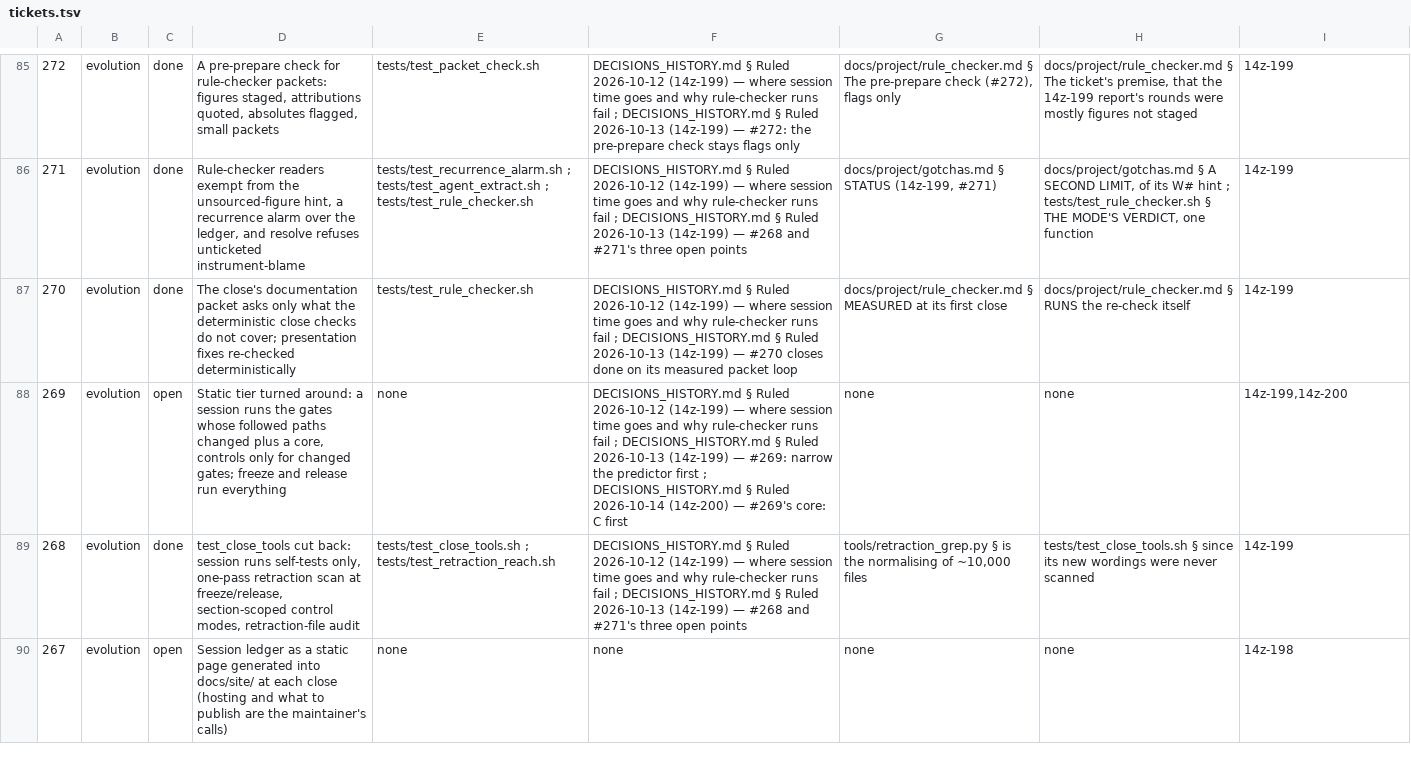
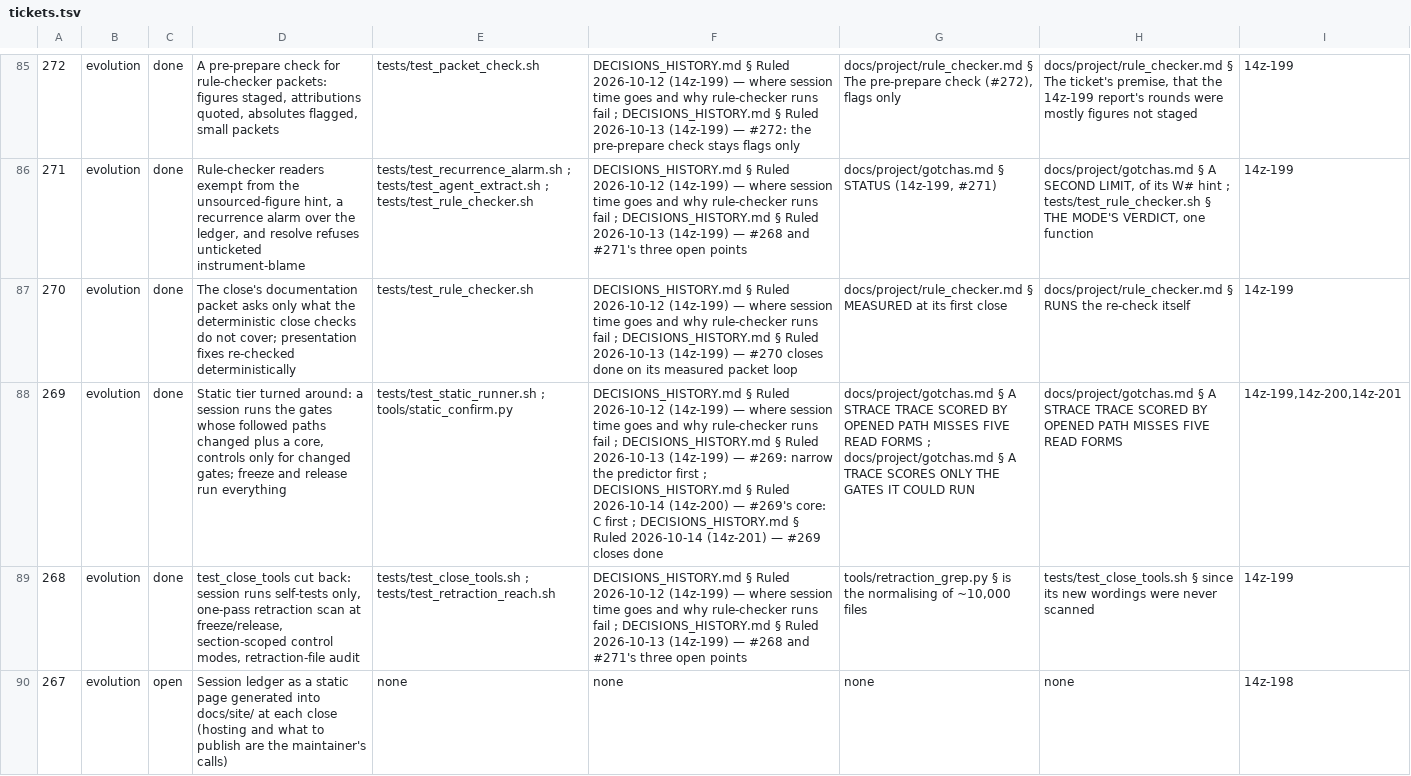
Before and after one commit to DefinitelyFrenchName/VampireSaved, a TSV file: docs/project/tickets.tsv, drawn as a sheet; only a part is shown, gaps mark what is left out; the diff names each change by its address in the sheet, - before the commit and + after, or states it on an @@ line.

```diff
--- a/docs/project/tickets.tsv
+++ b/docs/project/tickets.tsv
-C88: open
+C88: done
-E88: none
+E88: tests/test_static_runner.sh ; tools/static_confirm.py
-F88: …C first
+F88: …C first ; DECISIONS_HISTORY.md § Ruled 2026-10-14 (14z-201) — #269 closes done
-G88: none
+G88: docs/project/gotchas.md § A STRACE TRACE SCORED BY OPENED PATH MISSES FIVE READ FORMS ; docs/project/gotchas.md § A TRACE SCORES ONLY THE GATES IT COULD RUN
-H88: none
+H88: docs/project/gotchas.md § A STRACE TRACE SCORED BY OPENED PATH MISSES FIVE READ FORMS
-I88: 14z-199,14z-200
+I88: 14z-199,14z-200,14z-201
```
Also changed, not shown: docs/project/tickets_github.tsv, 8 other files.
